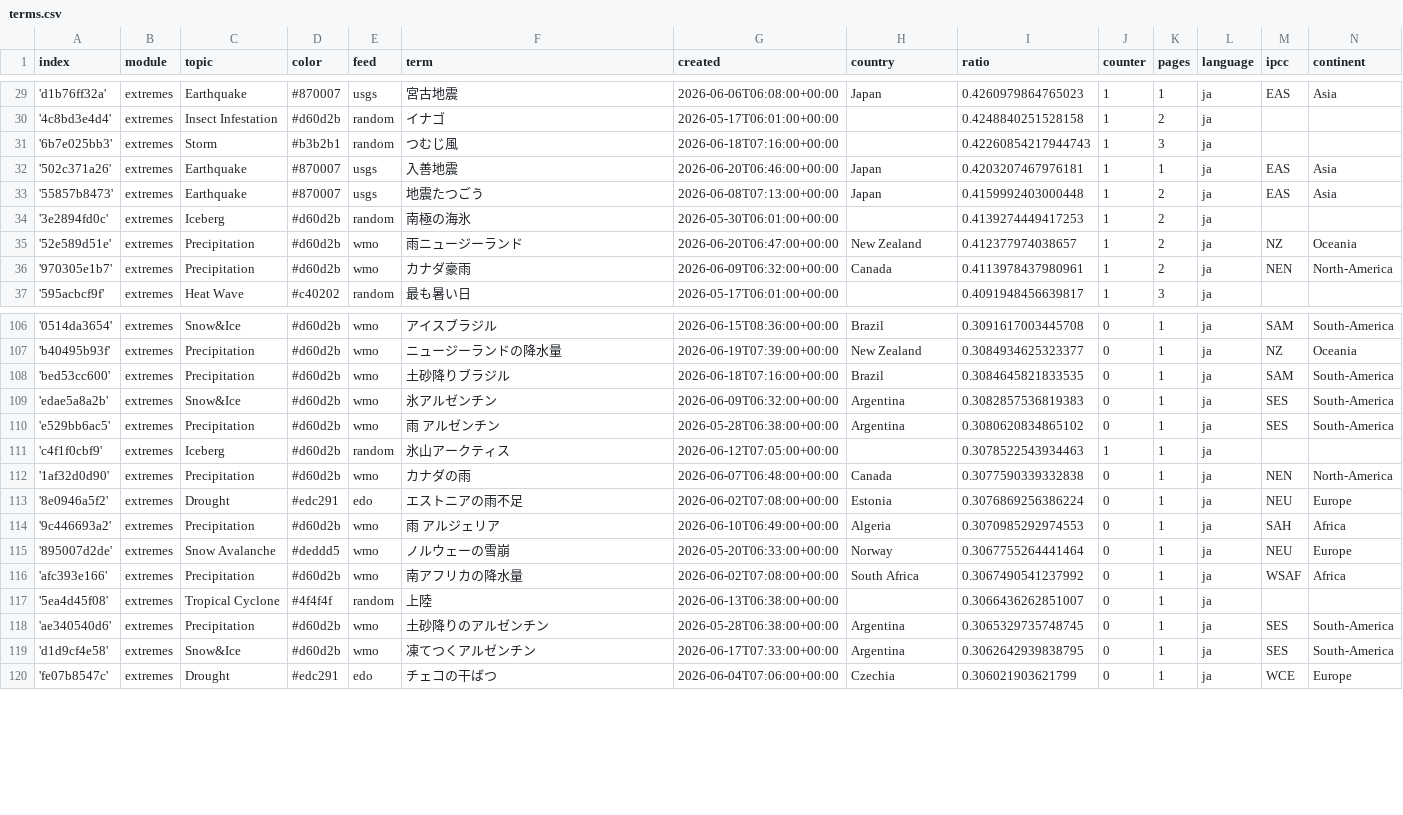
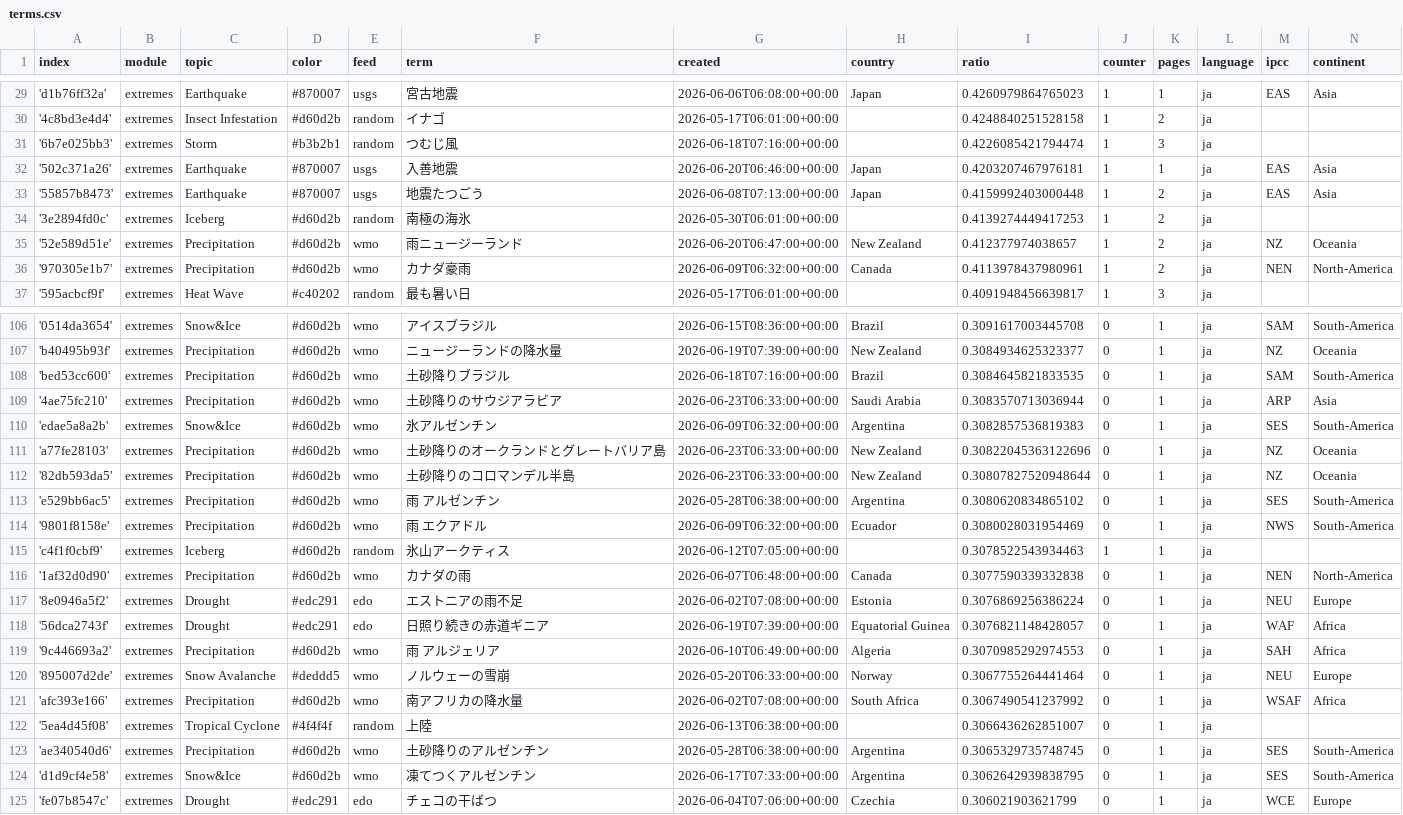
Before and after one commit to annajungfleischnews/japaneseExtremes, a CSV file: terms.csv, drawn as a sheet; only a part is shown, gaps mark what is left out.

Commit message:
Commit from GitHub Actions (import:0.0)

```diff
--- a/terms.csv
+++ b/terms.csv
@@ -30,3 +30,3 @@ index,module,topic,color,feed,term,created,country,ratio,counter,pages,language,
 '4c8bd3e4d4',extremes,Insect Infestation,#d60d2b,random,イナゴ,2026-05-17T06:01:00+00:00,,0.4248840251528158,1,2,ja,,
-'6b7e025bb3',extremes,Storm,#b3b2b1,random,つむじ風,2026-06-18T07:16:00+00:00,,0.42260854217944743,1,3,ja,,
+'6b7e025bb3',extremes,Storm,#b3b2b1,random,つむじ風,2026-06-18T07:16:00+00:00,,0.4226085421794474,1,3,ja,,
 '502c371a26',extremes,Earthquake,#870007,usgs,入善地震,2026-06-20T06:46:00+00:00,Japan,0.4203207467976181,1,1,ja,EAS,Asia
@@ -108,4 +108,8 @@ index,module,topic,color,feed,term,created,country,ratio,counter,pages,language,
 'bed53cc600',extremes,Precipitation,#d60d2b,wmo,土砂降りブラジル,2026-06-18T07:16:00+00:00,Brazil,0.3084645821833535,0,1,ja,SAM,South-America
+'4ae75fc210',extremes,Precipitation,#d60d2b,wmo,土砂降りのサウジアラビア,2026-06-23T06:33:00+00:00,Saudi Arabia,0.3083570713036944,0,1,ja,ARP,Asia
 'edae5a8a2b',extremes,Snow&Ice,#d60d2b,wmo,氷アルゼンチン,2026-06-09T06:32:00+00:00,Argentina,0.3082857536819383,0,1,ja,SES,South-America
+'a77fe28103',extremes,Precipitation,#d60d2b,wmo,土砂降りのオークランドとグレートバリア島,2026-06-23T06:33:00+00:00,New Zealand,0.30822045363122696,0,1,ja,NZ,Oceania
+'82db593da5',extremes,Precipitation,#d60d2b,wmo,土砂降りのコロマンデル半島,2026-06-23T06:33:00+00:00,New Zealand,0.30807827520948644,0,1,ja,NZ,Oceania
 'e529bb6ac5',extremes,Precipitation,#d60d2b,wmo,雨 アルゼンチン,2026-05-28T06:38:00+00:00,Argentina,0.3080620834865102,0,1,ja,SES,South-America
+'9801f8158e',extremes,Precipitation,#d60d2b,wmo,雨 エクアドル,2026-06-09T06:32:00+00:00,Ecuador,0.3080028031954469,0,1,ja,NWS,South-America
 'c4f1f0cbf9',extremes,Iceberg,#d60d2b,random,氷山アークティス,2026-06-12T07:05:00+00:00,,0.3078522543934463,1,1,ja,,
@@ -113,2 +117,3 @@ index,module,topic,color,feed,term,created,country,ratio,counter,pages,language,
 '8e0946a5f2',extremes,Drought,#edc291,edo,エストニアの雨不足,2026-06-02T07:08:00+00:00,Estonia,0.3076869256386224,0,1,ja,NEU,Europe
+'56dca2743f',extremes,Drought,#edc291,edo,日照り続きの赤道ギニア,2026-06-19T07:39:00+00:00,Equatorial Guinea,0.3076821148428057,0,1,ja,WAF,Africa
 '9c446693a2',extremes,Precipitation,#d60d2b,wmo,雨 アルジェリア,2026-06-10T06:49:00+00:00,Algeria,0.3070985292974553,0,1,ja,SAH,Africa
```
